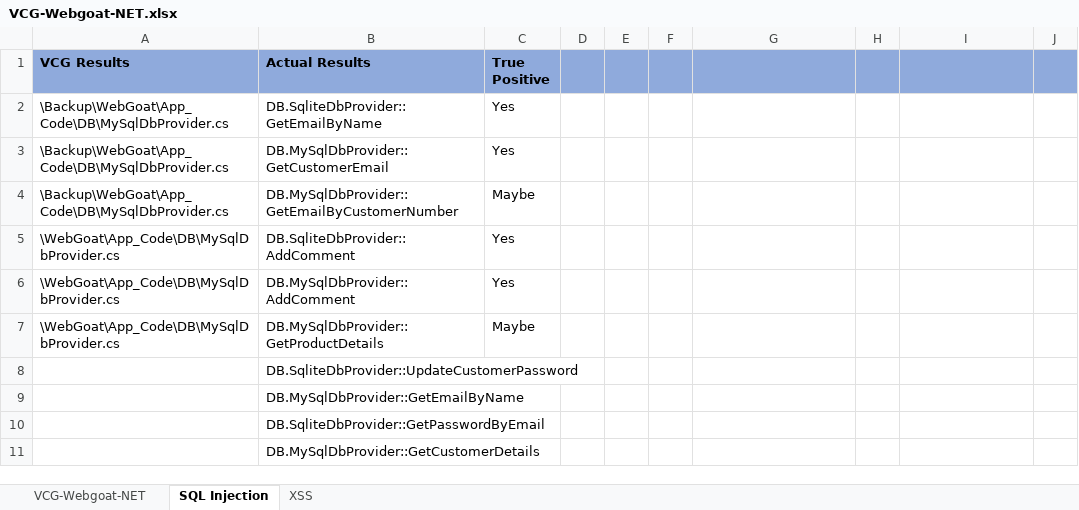
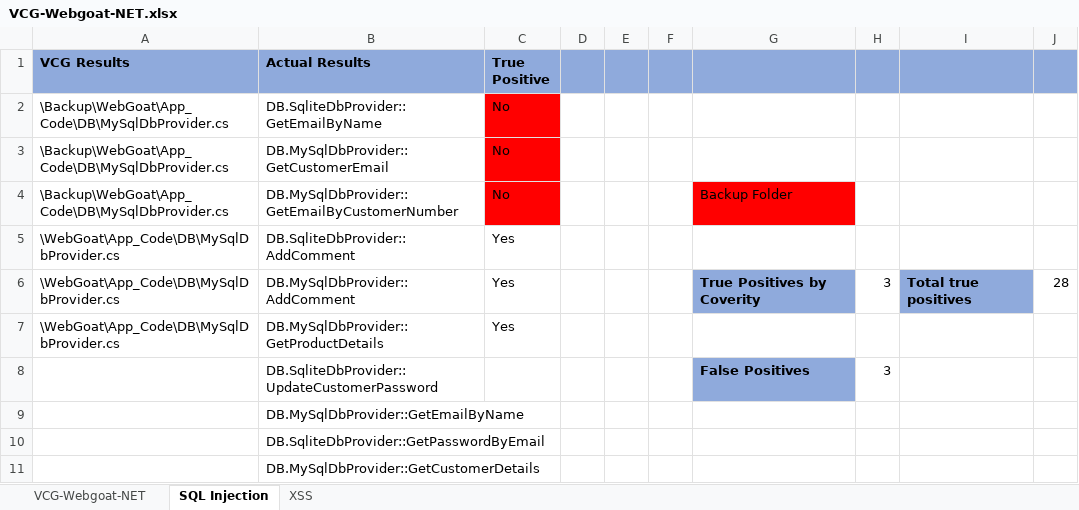
Before and after one commit to samuheet/CMPUT-664-Project, an Excel workbook: Results/VCG-Webgoat-NET.xlsx, sheet SQL Injection, drawn as a sheet; only a part is shown; values as stored, in another font and other column widths than the file's, no borders; removed rows and columns are numbered as before the commit, all else as after; the diff names each change by its address in the sheet, - before the commit and + after, or states it on an @@ line.

```diff
--- a/Results/VCG-Webgoat-NET.xlsx (sheet SQL Injection)
+++ b/Results/VCG-Webgoat-NET.xlsx (sheet SQL Injection)
-C2:C3 (True Positive): Yes
+C2:C3 (True Positive): No
-C2:C4 fill: none
+C2:C4 fill: #FF0000
-C4 (True Positive): Maybe
+C4 (True Positive): No
-G4: (empty)
+G4: Backup Folder
-G4 fill: none
+G4 fill: #FF0000
-G6: (empty)
+G6: True Positives by Coverity
-G6 fill: none
+G6 fill: #8FAADC
-H6: (empty)
+H6: 3
-I6: (empty)
+I6: Total true positives
-I6 fill: none
+I6 fill: #8FAADC
-J6: (empty)
+J6: 28
-C7 (True Positive): Maybe
+C7 (True Positive): Yes
-row 8:  | DB.SqliteDbProvider::UpdateCustomerPassword
+row 8:  | DB.SqliteDbProvider::UpdateCustomerPassword |  |  |  |  | False Positives | 3
```
Also changed, not shown: sheet XSS, Results/Cov-Vulnerable-Web-App.xlsx, Results/Cov-WebGoat.xlsx, 19 other files.
